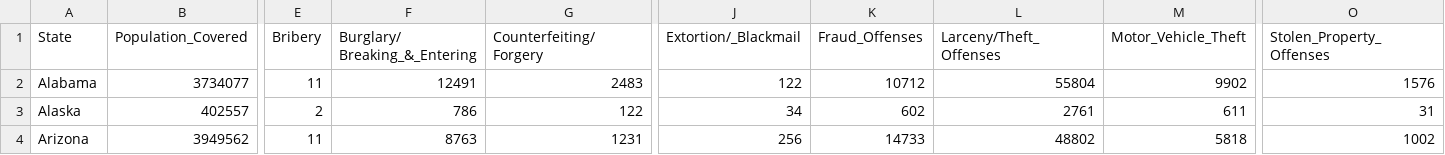
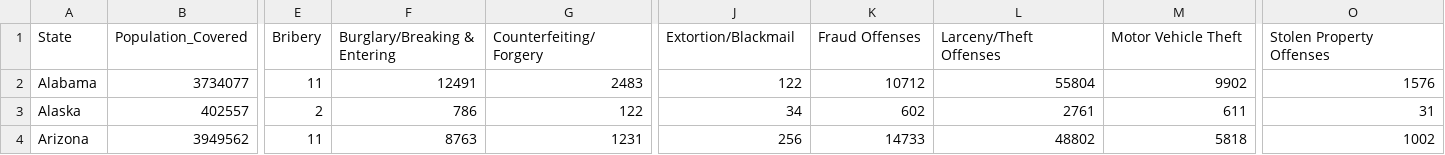
Before and after one commit to info201a-au2022/project-group-5-section-ad, a CSV file: data/Crimes_Against_Property_by_State_2021.csv, drawn as a sheet; only a part is shown, gaps mark what is left out; ↵ is a line break in a cell; the diff names each change by its address in the sheet, - before the commit and + after, or states it on an @@ line.

```diff
--- a/data/Crimes_Against_Property_by_State_2021.csv
+++ b/data/Crimes_Against_Property_by_State_2021.csv
-F1: Burglary/ ↵ Breaking_&_Entering
+F1: Burglary/Breaking & Entering
-J1: Extortion/_Blackmail
+J1: Extortion/Blackmail
-K1: Fraud_Offenses
+K1: Fraud Offenses
-L1: Larceny/Theft_Offenses
+L1: Larceny/Theft Offenses
-M1: Motor_Vehicle_Theft
+M1: Motor Vehicle Theft
-O1: Stolen_Property_Offenses
+O1: Stolen Property Offenses
```
Also changed, not shown: data/Crimes_Against_Persons_by_State_2021.csv, data/Crimes_Against_Society_by_State_2021.csv, 3 other files.
